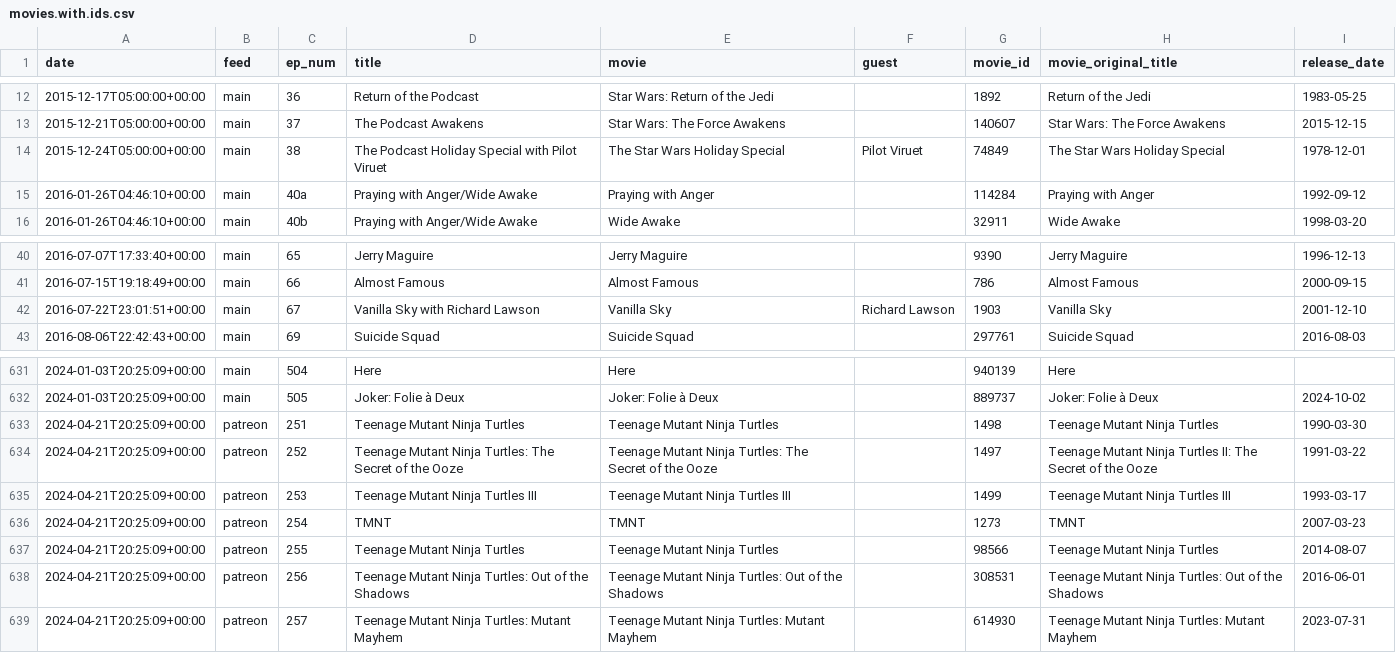
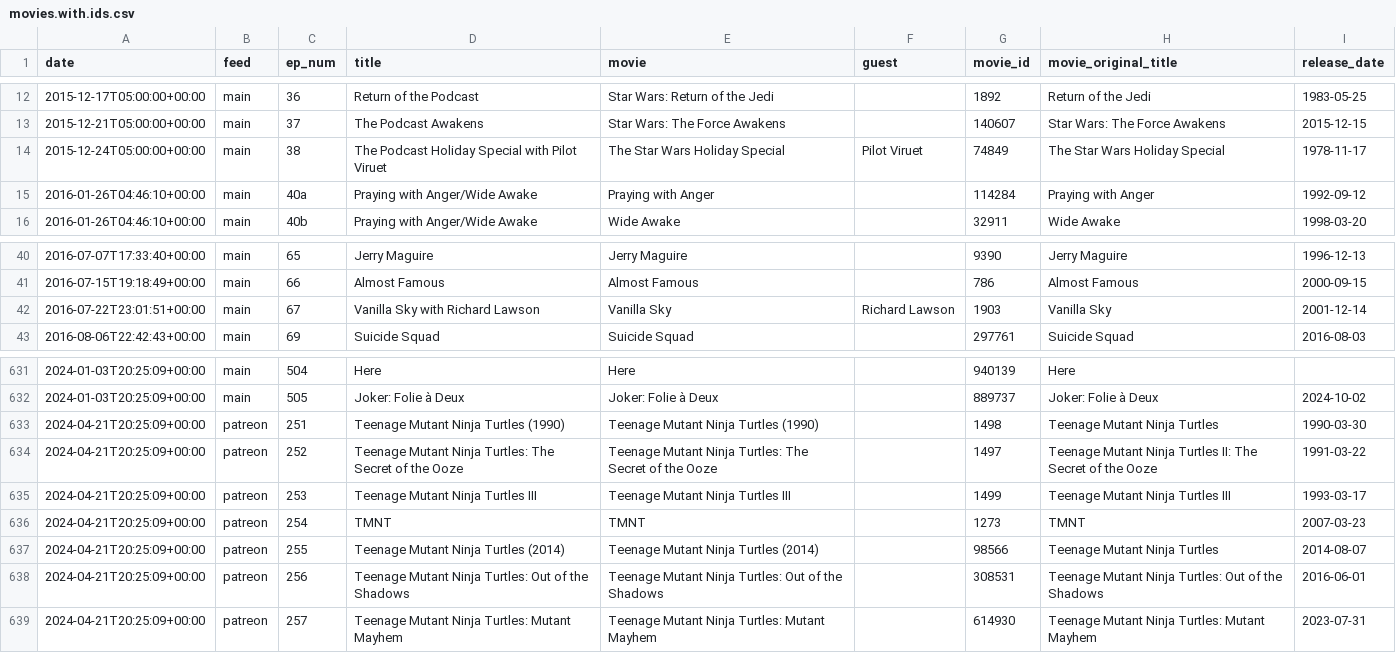
Before and after one commit to mark-jb/blankcheck, a CSV file: movies.with.ids.csv, drawn as a sheet; only a part is shown, gaps mark what is left out; the diff covers the shown part only.

```diff
--- a/movies.with.ids.csv
+++ b/movies.with.ids.csv
@@ -13,3 +13,3 @@ date,feed,ep_num,title,movie,guest,movie_id,movie_original_title,release_date
 2015-12-21T05:00:00+00:00,main,37,The Podcast Awakens,Star Wars: The Force Awakens,,140607,Star Wars: The Force Awakens,2015-12-15
-2015-12-24T05:00:00+00:00,main,38,The Podcast Holiday Special with Pilot Viruet,The Star Wars Holiday Special,Pilot Viruet,74849,The Star Wars Holiday Special,1978-12-01
+2015-12-24T05:00:00+00:00,main,38,The Podcast Holiday Special with Pilot Viruet,The Star Wars Holiday Special,Pilot Viruet,74849,The Star Wars Holiday Special,1978-11-17
 2016-01-26T04:46:10+00:00,main,40a,Praying with Anger/Wide Awake,Praying with Anger,,114284,Praying with Anger,1992-09-12
@@ -41,3 +41,3 @@ date,feed,ep_num,title,movie,guest,movie_id,movie_original_title,release_date
 2016-07-15T19:18:49+00:00,main,66,Almost Famous,Almost Famous,,786,Almost Famous,2000-09-15
-2016-07-22T23:01:51+00:00,main,67,Vanilla Sky with Richard Lawson,Vanilla Sky,Richard Lawson,1903,Vanilla Sky,2001-12-10
+2016-07-22T23:01:51+00:00,main,67,Vanilla Sky with Richard Lawson,Vanilla Sky,Richard Lawson,1903,Vanilla Sky,2001-12-14
 2016-08-06T22:42:43+00:00,main,69,Suicide Squad,Suicide Squad,,297761,Suicide Squad,2016-08-03
@@ -632,3 +632,3 @@ date,feed,ep_num,title,movie,guest,movie_id,movie_original_title,release_date
 2024-01-03T20:25:09+00:00,main,505,Joker: Folie à Deux,Joker: Folie à Deux,,889737,Joker: Folie à Deux,2024-10-02
-2024-04-21T20:25:09+00:00,patreon,251,Teenage Mutant Ninja Turtles,Teenage Mutant Ninja Turtles,,1498,Teenage Mutant Ninja Turtles,1990-03-30
+2024-04-21T20:25:09+00:00,patreon,251,Teenage Mutant Ninja Turtles (1990),Teenage Mutant Ninja Turtles (1990),,1498,Teenage Mutant Ninja Turtles,1990-03-30
 2024-04-21T20:25:09+00:00,patreon,252,Teenage Mutant Ninja Turtles: The Secret of the Ooze,Teenage Mutant Ninja Turtles: The Secret of the Ooze,,1497,Teenage Mutant Ninja Turtles II: The Secret of the Ooze,1991-03-22
@@ -636,3 +636,3 @@ date,feed,ep_num,title,movie,guest,movie_id,movie_original_title,release_date
 2024-04-21T20:25:09+00:00,patreon,254,TMNT,TMNT,,1273,TMNT,2007-03-23
-2024-04-21T20:25:09+00:00,patreon,255,Teenage Mutant Ninja Turtles,Teenage Mutant Ninja Turtles,,98566,Teenage Mutant Ninja Turtles,2014-08-07
+2024-04-21T20:25:09+00:00,patreon,255,Teenage Mutant Ninja Turtles (2014),Teenage Mutant Ninja Turtles (2014),,98566,Teenage Mutant Ninja Turtles,2014-08-07
 2024-04-21T20:25:09+00:00,patreon,256,Teenage Mutant Ninja Turtles: Out of the Shadows,Teenage Mutant Ninja Turtles: Out of the Shadows,,308531,Teenage Mutant Ninja Turtles: Out of the Shadows,2016-06-01
```
Also changed, not shown: 24 edited cells elsewhere in this file, movies.cleaned.csv, 24 other files.
